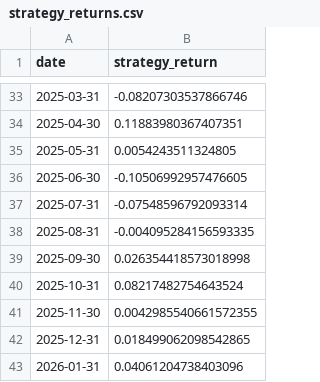
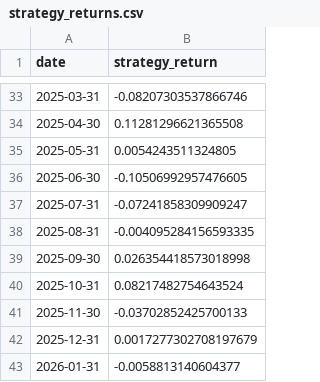
Before and after one commit to RhodriHu/uk-consumer-alt-data, a CSV file: outputs/strategy_returns.csv, drawn as a sheet; only a part is shown, gaps mark what is left out; the diff covers the shown part only.

```diff
--- a/outputs/strategy_returns.csv
+++ b/outputs/strategy_returns.csv
@@ -33,6 +33,6 @@ date,strategy_return
 2025-03-31,-0.08207303537866746
-2025-04-30,0.11883980367407351
+2025-04-30,0.11281296621365508
 2025-05-31,0.0054243511324805
 2025-06-30,-0.10506992957476605
-2025-07-31,-0.07548596792093314
+2025-07-31,-0.07241858309909247
 2025-08-31,-0.004095284156593335
@@ -40,4 +40,4 @@ date,strategy_return
 2025-10-31,0.08217482754643524
-2025-11-30,0.0042985540661572355
-2025-12-31,0.018499062098542865
-2026-01-31,0.04061204738403096
+2025-11-30,-0.03702852425700133
+2025-12-31,0.0017277302708197679
+2026-01-31,-0.0058813140604377
```
Also changed, not shown: 23 edited cells elsewhere in this file, data/processed/master_dataset.csv, 7 other files.
